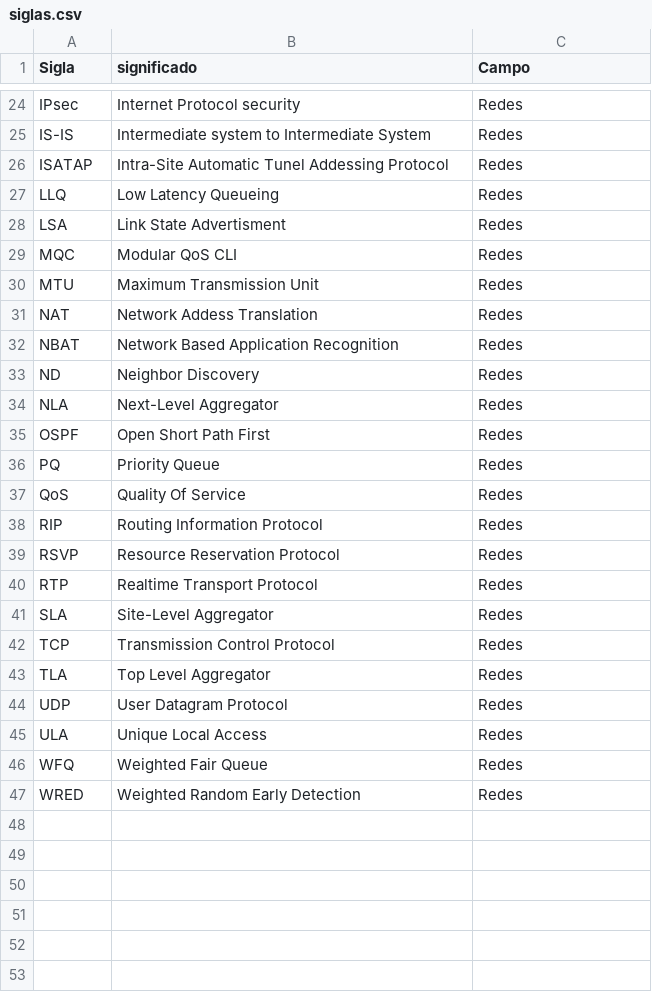
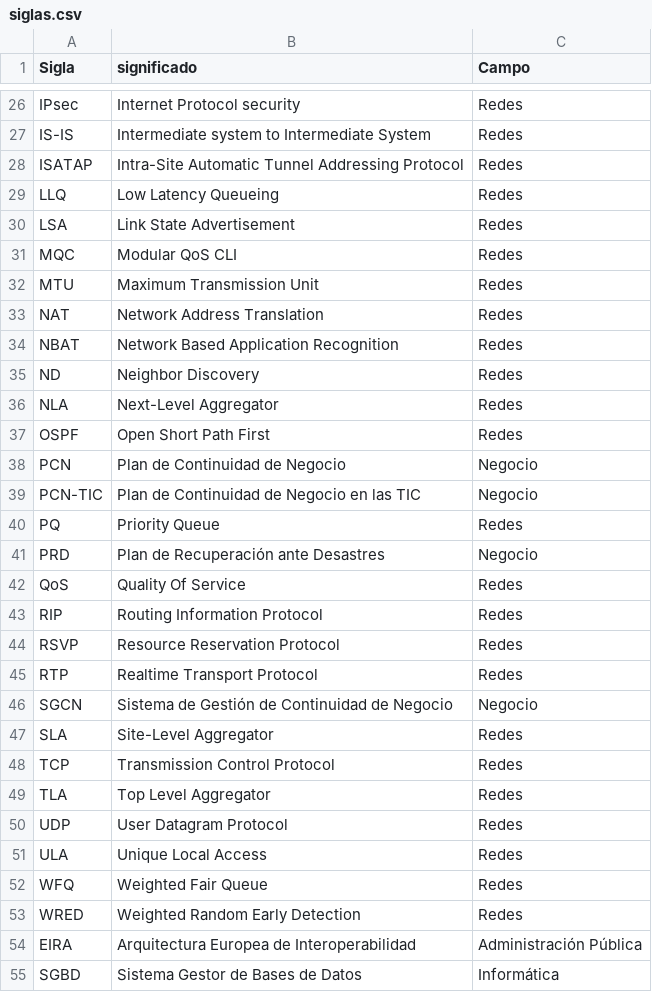
Before and after one commit to Alapont/Oposiciones-2026, a CSV file: siglas.csv, drawn as a sheet; only a part is shown, gaps mark what is left out; the diff covers the shown part only.

```diff
--- a/siglas.csv
+++ b/siglas.csv
@@ -26 +28 @@ IS-IS,Intermediate system to Intermediate System, Redes
-ISATAP, Intra-Site Automatic Tunel Addessing Protocol, Redes
+ISATAP , Intra-Site Automatic Tunnel Addressing Protocol                                        , Redes
@@ -28 +30 @@ LLQ,Low Latency Queueing, Redes
-LSA,Link State Advertisment, Redes
+LSA    , Link State Advertisement                                                               , Redes
@@ -31 +33 @@ MTU,Maximum Transmission Unit, Redes
-NAT,Network Addess Translation, Redes
+NAT    , Network Address Translation                                                            , Redes
@@ -35,0 +38,2 @@ OSPF,Open Short Path First, Redes
+PCN    , Plan de Continuidad de Negocio                                                         , Negocio
+PCN-TIC, Plan de Continuidad de Negocio en las TIC                                              , Negocio
@@ -36,0 +41 @@ PQ,Priority Queue, Redes
+PRD    , Plan de Recuperación ante Desastres                                                    , Negocio
@@ -40,0 +46 @@ RTP,Realtime Transport Protocol, Redes
+SGCN   , Sistema de Gestión de Continuidad de Negocio                                           , Negocio
@@ -47,0 +54,2 @@ WRED,Weighted Random Early Detection, Redes
+EIRA   , Arquitectura Europea de Interoperabilidad                                              , Administración Pública
+SGBD   , Sistema Gestor de Bases de Datos                                                       , Informática
```
Also changed, not shown: 2 added rows and 2 edited cells elsewhere in this file, normas.csv, programa.csv, 6 other files.
